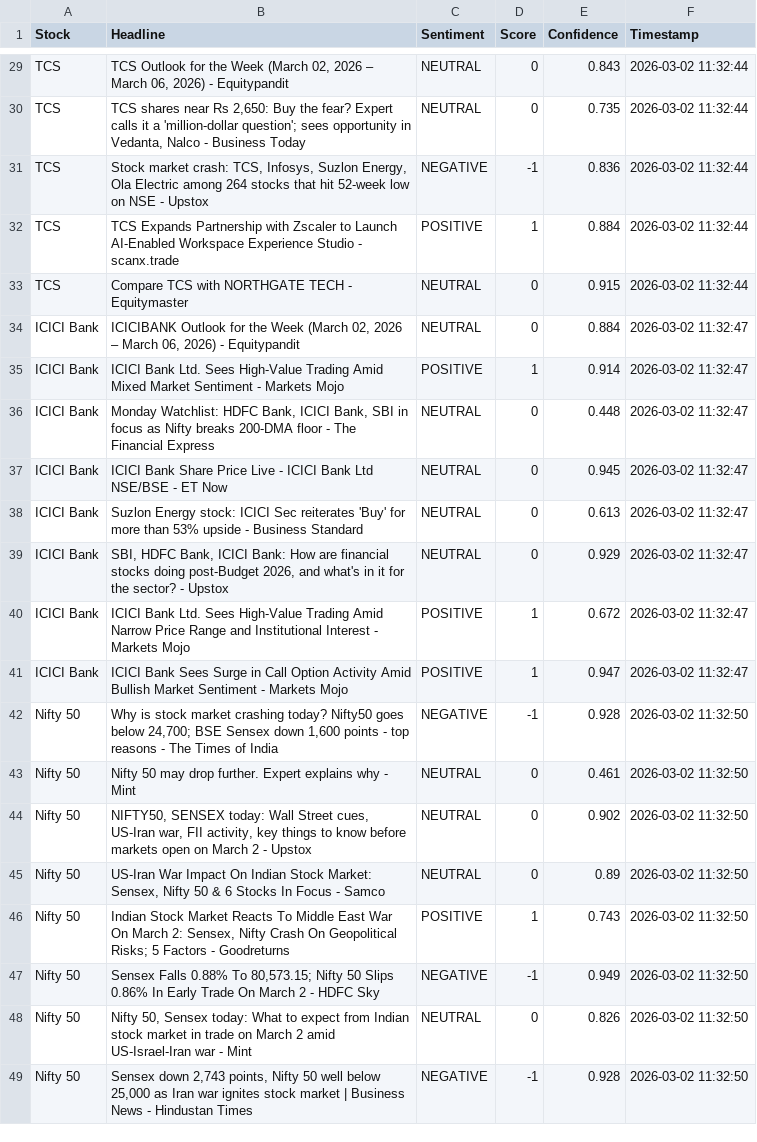
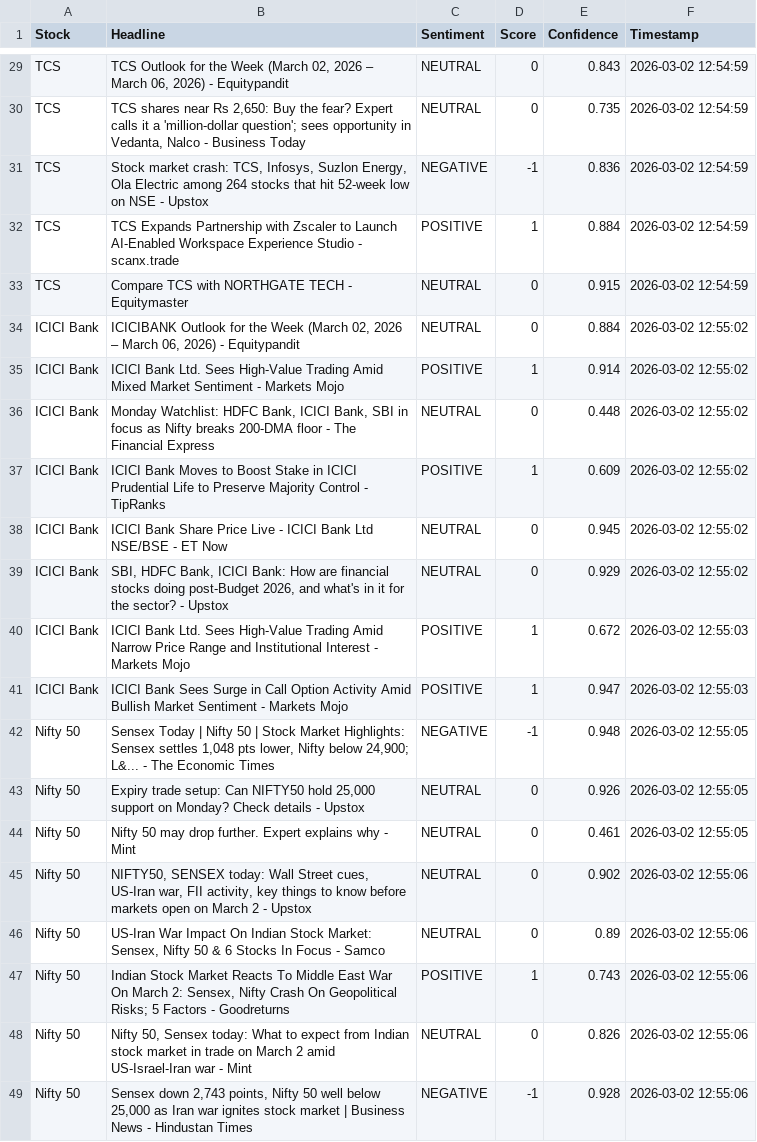
Before and after one commit to mister-raj/market-sentiment-terminal, a CSV file: market_sentiment.csv, drawn as a sheet; only a part is shown, gaps mark what is left out; removed rows and columns are numbered as before the commit, all else as after; the diff covers the shown part only; the diff names each change by its address in the sheet, - before the commit and + after, or states it on an @@ line.

```diff
--- a/market_sentiment.csv
+++ b/market_sentiment.csv
-F29:F33 (Timestamp): 2026-03-02 11:32:44
+F29:F33 (Timestamp): 2026-03-02 12:54:59
-F34:F36 (Timestamp): 2026-03-02 11:32:47
+F34:F36 (Timestamp): 2026-03-02 12:55:02
+row 37: ICICI Bank | ICICI Bank Moves to Boost Stake in ICICI Prudential Life to Preserve Majority Control - TipRanks | POSITIVE | 1 | 0.609 | 2026-03-02 12:55:02
-F38 (Timestamp): 2026-03-02 11:32:47
+F38 (Timestamp): 2026-03-02 12:55:02
-row 38: ICICI Bank | Suzlon Energy stock: ICICI Sec reiterates 'Buy' for more than 53% upside - Business Standard | NEUTRAL | 0 | 0.613 | 2026-03-02 11:32:47
-F39 (Timestamp): 2026-03-02 11:32:47
+F39 (Timestamp): 2026-03-02 12:55:02
-F40:F41 (Timestamp): 2026-03-02 11:32:47
+F40:F41 (Timestamp): 2026-03-02 12:55:03
-B42 (Headline): Why is stock market crashing today? Nifty50 goes below 24,700; BSE Sensex down 1,600 points - top reasons - The Times of India
+B42 (Headline): Sensex Today | Nifty 50 | Stock Market Highlights: Sensex settles 1,048 pts lower, Nifty below 24,900; L&... - The Economic Times
-E42 (Confidence): 0.928
+E42 (Confidence): 0.948
-F42 (Timestamp): 2026-03-02 11:32:50
+F42 (Timestamp): 2026-03-02 12:55:05
+row 43: Nifty 50 | Expiry trade setup: Can NIFTY50 hold 25,000 support on Monday? Check details - Upstox | NEUTRAL | 0 | 0.926 | 2026-03-02 12:55:05
-F44 (Timestamp): 2026-03-02 11:32:50
+F44 (Timestamp): 2026-03-02 12:55:05
-F45:F47 (Timestamp): 2026-03-02 11:32:50
+F45:F47 (Timestamp): 2026-03-02 12:55:06
-row 47: Nifty 50 | Sensex Falls 0.88% To 80,573.15; Nifty 50 Slips 0.86% In Early Trade On March 2 - HDFC Sky | NEGATIVE | -1 | 0.949 | 2026-03-02 11:32:50
-F48:F49 (Timestamp): 2026-03-02 11:32:50
+F48:F49 (Timestamp): 2026-03-02 12:55:06
```
Also changed, not shown: 2 added rows, 2 removed rows and 25 edited cells elsewhere in this file.
